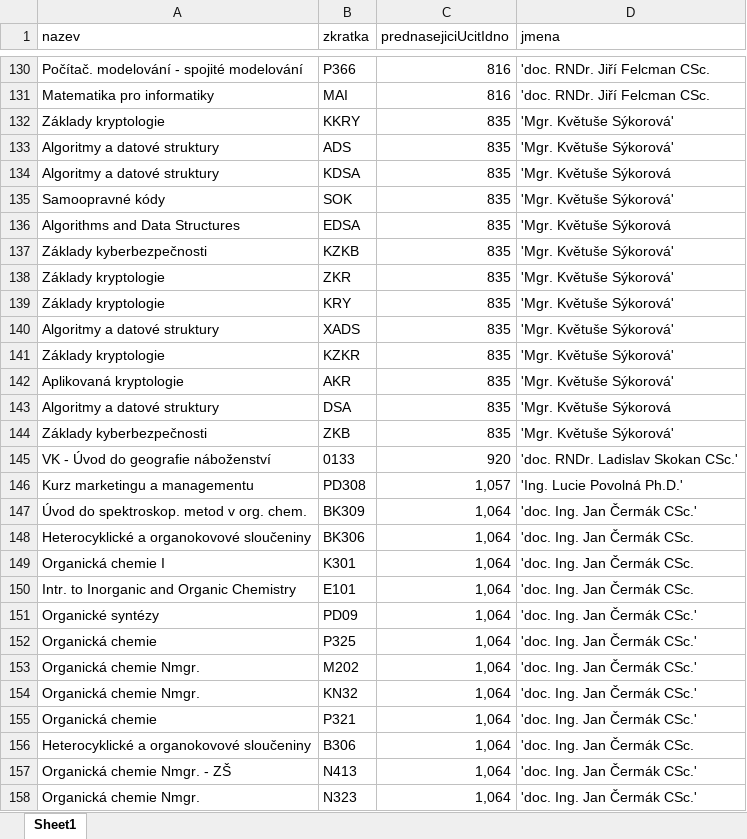
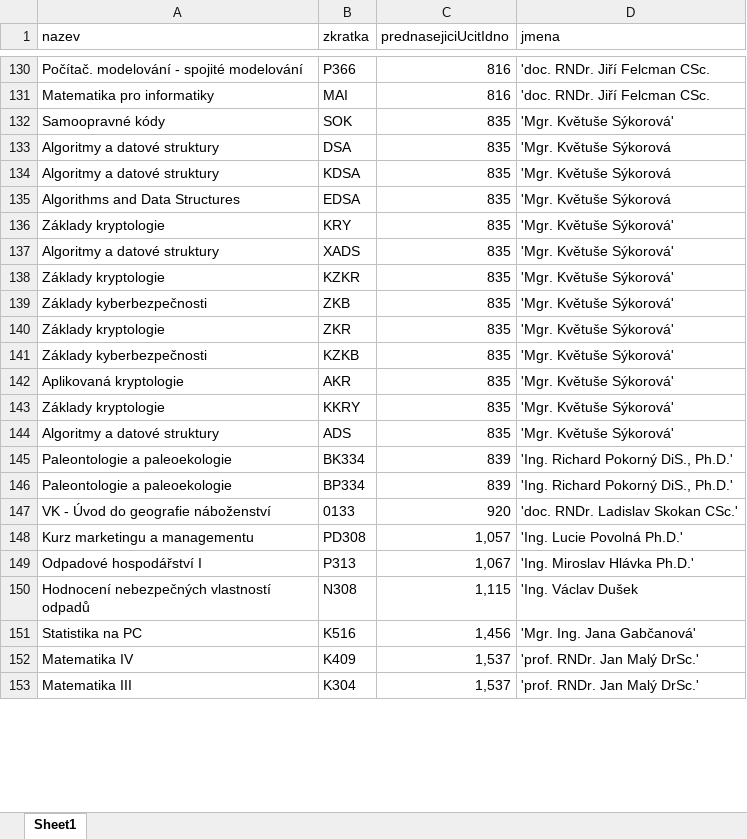
Before and after one commit to MFVS/kontrola-rozvrhu-extended, an Excel workbook: results_xlsx/prednasejici_bez_prednasek.xlsx, sheet Sheet1, drawn as a sheet; only a part is shown, gaps mark what is left out; the shorter side is filled out with more unchanged rows; values as stored, in another font and other column widths than the file's, no borders; table styles not drawn; removed rows and columns are numbered as before the commit, all else as after; the diff covers the shown part only; the diff names each change by its address in the sheet, - before the commit and + after, or states it on an @@ line.

```diff
--- a/results_xlsx/prednasejici_bez_prednasek.xlsx (sheet Sheet1)
+++ b/results_xlsx/prednasejici_bez_prednasek.xlsx (sheet Sheet1)
@@ row 135 moved to row 132: Samoopravné kódy @@
@@ row 143 moved to row 133: Algoritmy a datové struktury @@
@@ row 144 moved to row 139: Základy kyberbezpečnosti @@
@@ row 138 moved to row 140: Základy kryptologie @@
@@ row 137 moved to row 141: Základy kyberbezpečnosti @@
@@ row 132 moved to row 143: Základy kryptologie @@
@@ row 133 moved to row 144: Algoritmy a datové struktury @@
+row 145: Paleontologie a paleoekologie | BK334 | 839 | 'Ing. Richard Pokorný DiS., Ph.D.'
+row 146: Paleontologie a paleoekologie | BP334 | 839 | 'Ing. Richard Pokorný DiS., Ph.D.'
-row 147: Úvod do spektroskop. metod v org. chem. | BK309 | 1,064 | 'doc. Ing. Jan Čermák CSc.'
-row 148: Heterocyklické a organokovové sloučeniny | BK306 | 1,064 | 'doc. Ing. Jan Čermák CSc.
-row 149: Organická chemie I | K301 | 1,064 | 'doc. Ing. Jan Čermák CSc.
-row 150: Intr. to Inorganic and Organic Chemistry | E101 | 1,064 | 'doc. Ing. Jan Čermák CSc.
-row 151: Organické syntézy | PD09 | 1,064 | 'doc. Ing. Jan Čermák CSc.'
-row 152: Organická chemie | P325 | 1,064 | 'doc. Ing. Jan Čermák CSc.'
-row 153: Organická chemie Nmgr. | M202 | 1,064 | 'doc. Ing. Jan Čermák CSc.'
-row 154: Organická chemie Nmgr. | KN32 | 1,064 | 'doc. Ing. Jan Čermák CSc.'
-row 155: Organická chemie | P321 | 1,064 | 'doc. Ing. Jan Čermák CSc.'
-row 156: Heterocyklické a organokovové sloučeniny | B306 | 1,064 | 'doc. Ing. Jan Čermák CSc.
-row 157: Organická chemie Nmgr. - ZŠ | N413 | 1,064 | 'doc. Ing. Jan Čermák CSc.'
-row 158: Organická chemie Nmgr. | N323 | 1,064 | 'doc. Ing. Jan Čermák CSc.'
```
Also changed, not shown: 17 added rows, 13 removed rows and 175 moved rows elsewhere in this sheet, results_csv/chybi_seminarici.xlsx, results_xlsx/cviceni_bez_cvicich.xlsx, 41 other files.
